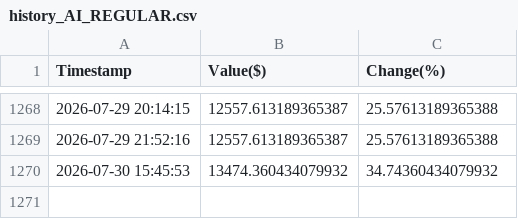
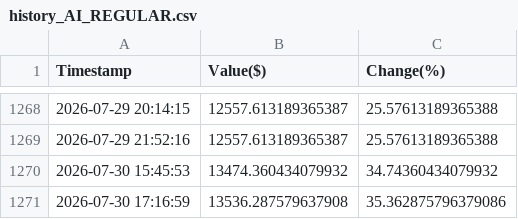
Before and after one commit to borawskiD/AI_STOCK_BOT, a CSV file: results/history_AI_REGULAR.csv, drawn as a sheet; only a part is shown, gaps mark what is left out.

Commit message:
Auto updated portfolio values (Thu Jul 30 17:17:08 UTC 2026)

```diff
--- a/results/history_AI_REGULAR.csv
+++ b/results/history_AI_REGULAR.csv
@@ -1270 +1270,2 @@ Timestamp,Value($),Change(%)
 2026-07-30 15:45:53,13474.360434079932,34.74360434079932
+2026-07-30 17:16:59,13536.287579637908,35.362875796379086
```
Also changed, not shown: results/history_AI_TRIGGER.csv, results/history_NEWS_REGULAR.csv, 7 other files.
